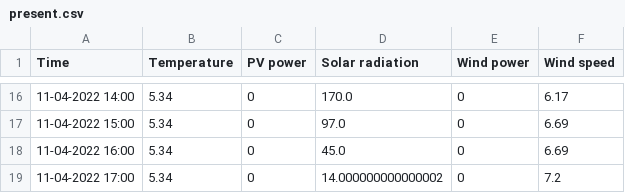
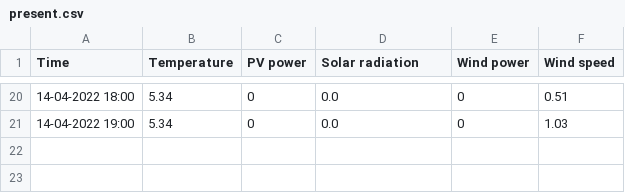
Before and after one commit to BasianLesi/lstm-forecasting, a CSV file: data/weather/present.csv, drawn as a sheet; only a part is shown, gaps mark what is left out; the diff covers the shown part only.

```diff
--- a/data/weather/present.csv
+++ b/data/weather/present.csv
@@ -16,4 +20,2 @@ Time,Temperature,PV power,Solar radiation,Wind power,Wind speed
-11-04-2022 14:00,5.34,0,170.0,0,6.17
-11-04-2022 15:00,5.34,0,97.0,0,6.69
-11-04-2022 16:00,5.34,0,45.0,0,6.69
-11-04-2022 17:00,5.34,0,14.000000000000002,0,7.2
+14-04-2022 18:00,5.34,0,0.0,0,0.51
+14-04-2022 19:00,5.34,0,0.0,0,1.03
```
Also changed, not shown: 13 added rows, 9 removed rows and 15 edited cells elsewhere in this file, data/weather/future.csv, data/weather/past.csv, 5 other files.
